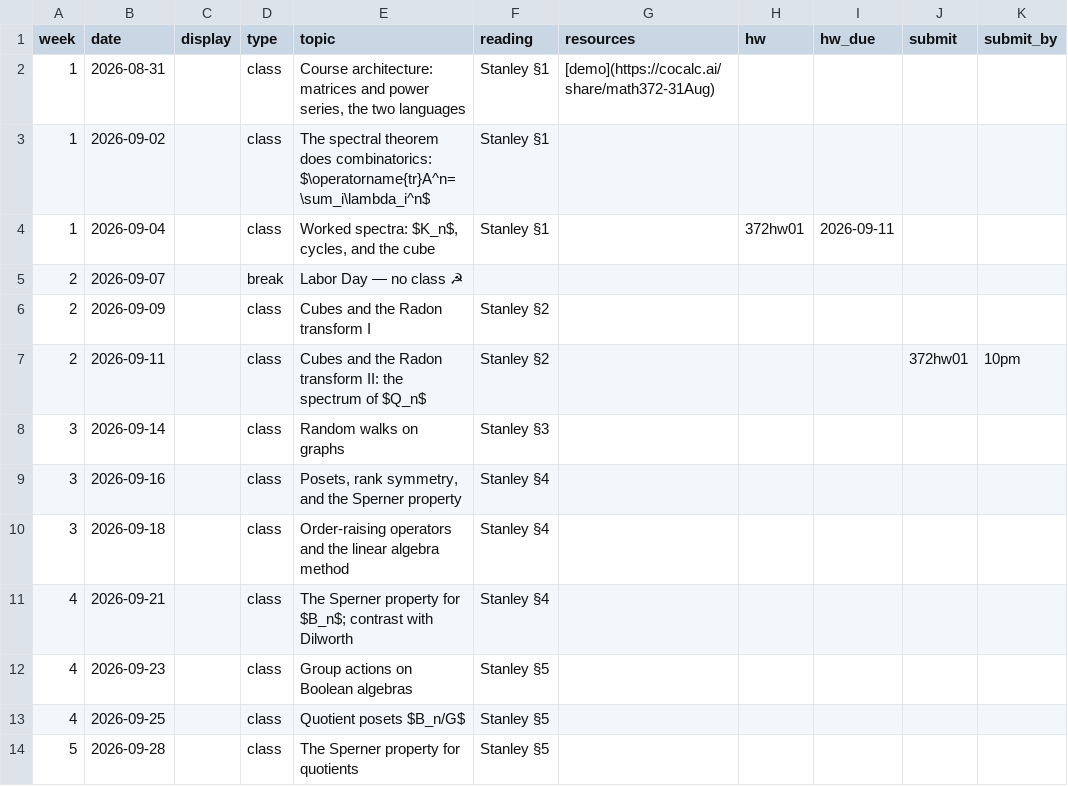
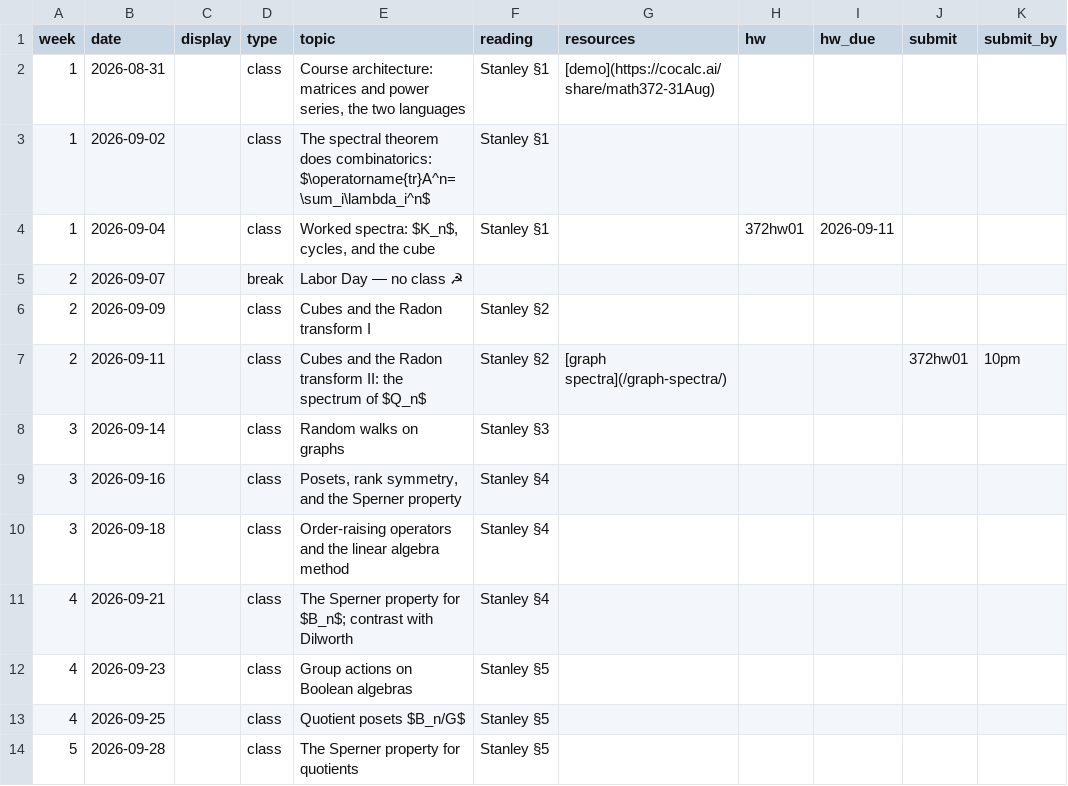
Before and after one commit to kyleormsby/kyleormsby.github.io, a CSV file: src/data/courses/372-fall26.csv, drawn as a sheet; only a part is shown; the diff names each change by its address in the sheet, - before the commit and + after, or states it on an @@ line.

Commit message:
graph spectra demo added to course website

```diff
--- a/src/data/courses/372-fall26.csv
+++ b/src/data/courses/372-fall26.csv
-G7 (resources): (empty)
+G7 (resources): [graph spectra](/graph-spectra/)
```
